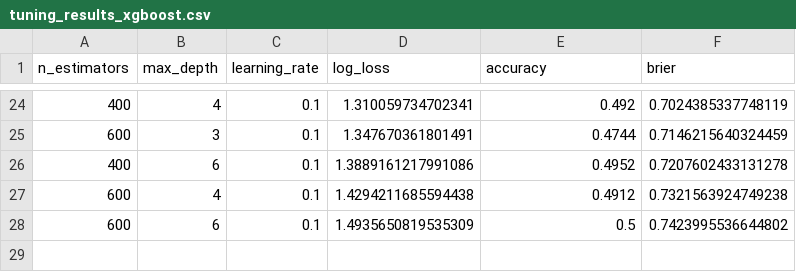
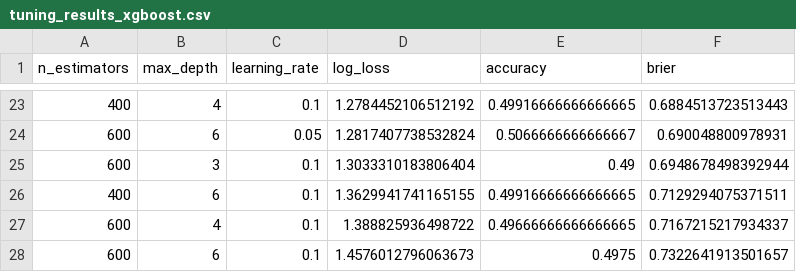
Before and after one commit to styyy722/2026world_cup_predictor, a CSV file: outputs/tables/tuning_results_xgboost.csv, drawn as a sheet; only a part is shown, gaps mark what is left out; the diff covers the shown part only.

```diff
--- a/outputs/tables/tuning_results_xgboost.csv
+++ b/outputs/tables/tuning_results_xgboost.csv
@@ -24,5 +23,6 @@ n_estimators,max_depth,learning_rate,log_loss,accuracy,brier
-400,4,0.1,1.310059734702341,0.492,0.7024385337748119
-600,3,0.1,1.347670361801491,0.4744,0.7146215640324459
-400,6,0.1,1.3889161217991086,0.4952,0.7207602433131278
-600,4,0.1,1.4294211685594438,0.4912,0.7321563924749238
-600,6,0.1,1.4935650819535309,0.5,0.7423995536644802
+400,4,0.1,1.2784452106512192,0.49916666666666665,0.6884513723513443
+600,6,0.05,1.2817407738532824,0.5066666666666667,0.690048800978931
+600,3,0.1,1.3033310183806404,0.49,0.6948678498392944
+400,6,0.1,1.3629941741165155,0.49916666666666665,0.7129294075371511
+600,4,0.1,1.388825936498722,0.49666666666666665,0.7167215217934337
+600,6,0.1,1.4576012796063673,0.4975,0.7322641913501657
```
Also changed, not shown: 2 added rows, 3 removed rows and 58 edited cells elsewhere in this file, outputs/tables/backtest_summary.csv, outputs/tables/match_probabilities.csv, 19 other files.
